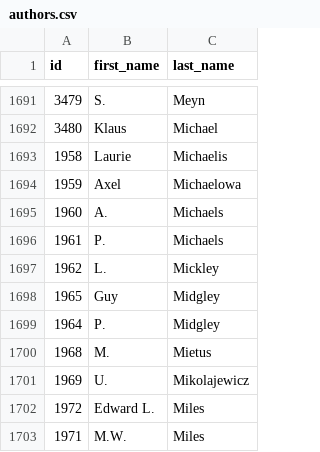
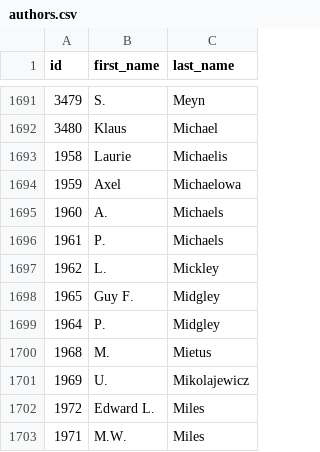
Before and after one commit to eric-brechemier/ipcc-database, a CSV file: data/authors.csv, drawn as a sheet; only a part is shown, gaps mark what is left out.

```diff
--- a/data/authors.csv
+++ b/data/authors.csv
@@ -1697,3 +1697,3 @@ id,first_name,last_name
 1962,L.,Mickley
-1965,Guy,Midgley
+1965,Guy F.,Midgley
 1964,P.,Midgley
```
Also changed, not shown: data/author_aliases.csv, data/author_institutions.csv, 2 other files.
